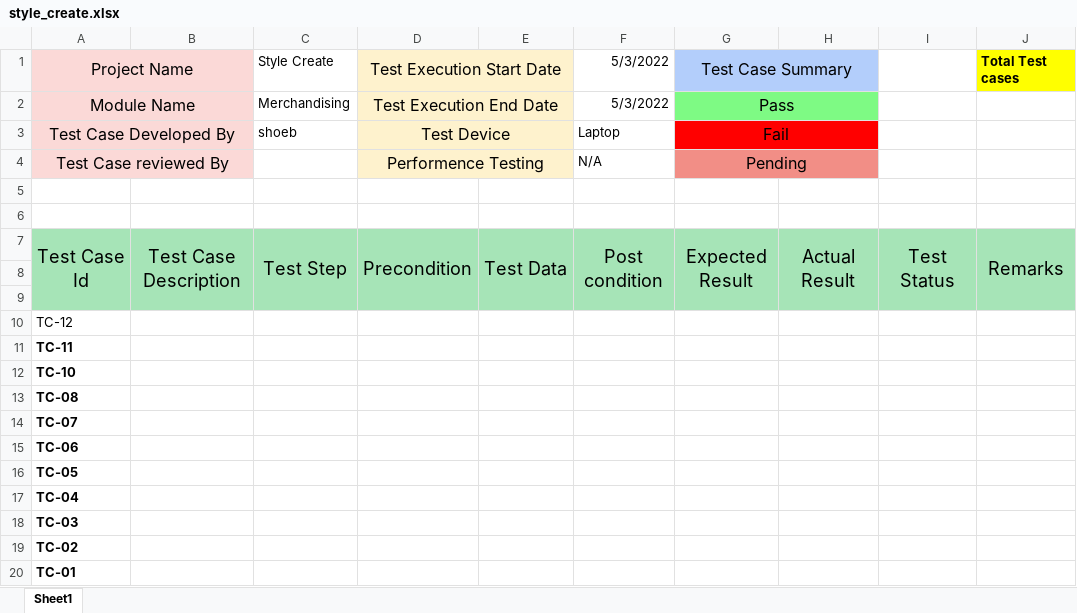
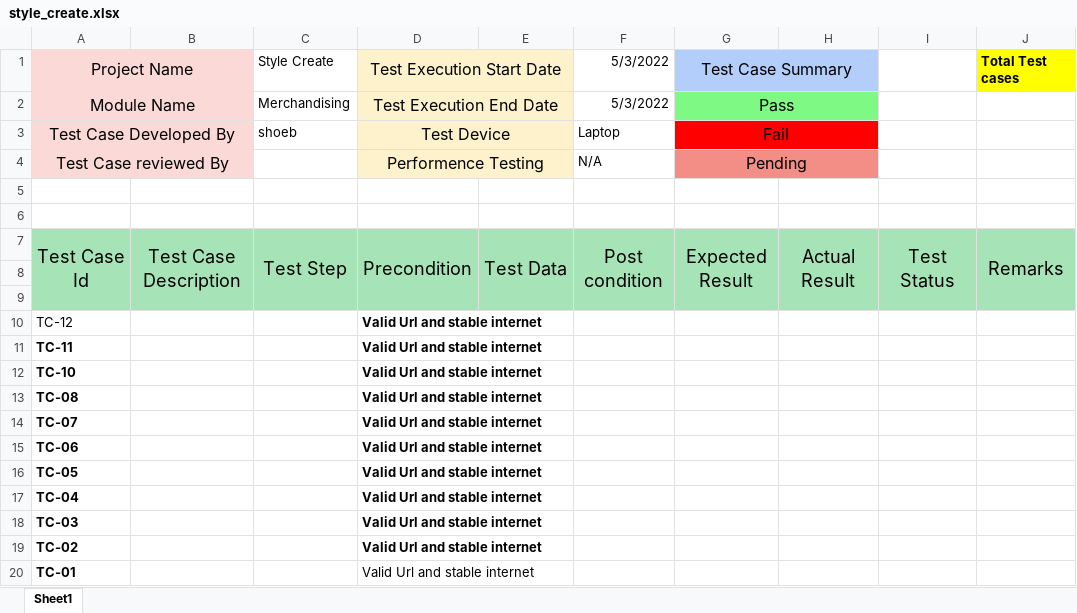
Before and after one commit to ouks-bd/Beacon-ERP-Test-case, an Excel workbook: style_create.xlsx, sheet Sheet1, drawn as a sheet; values as stored, in another font and other column widths than the file's, no borders; the diff names each change by its address in the sheet, - before the commit and + after, or states it on an @@ line.

Commit message:
friday

```diff
--- a/style_create.xlsx (sheet Sheet1)
+++ b/style_create.xlsx (sheet Sheet1)
-D10:D20: (empty)
+D10:D20: Valid Url and stable internet
```
